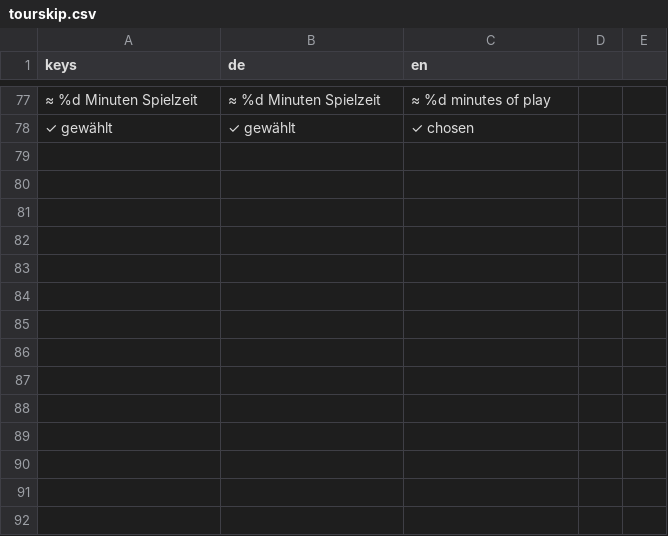
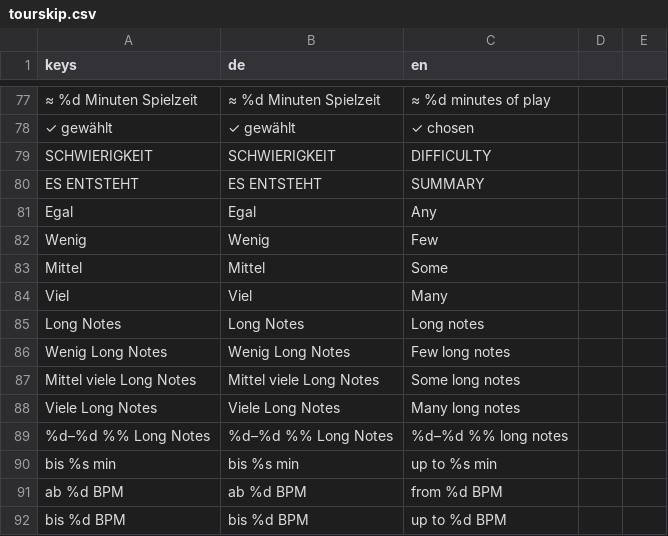
Before and after one commit to Vyrenbusiness-source/TETHRA, a CSV file: translations/tourskip.csv, drawn as a sheet; only a part is shown, gaps mark what is left out; the diff names each change by its address in the sheet, - before the commit and + after, or states it on an @@ line.

```diff
--- a/translations/tourskip.csv
+++ b/translations/tourskip.csv
+row 79: SCHWIERIGKEIT | SCHWIERIGKEIT | DIFFICULTY
+row 80: ES ENTSTEHT | ES ENTSTEHT | SUMMARY
+row 81: Egal | Egal | Any
+row 82: Wenig | Wenig | Few
+row 83: Mittel | Mittel | Some
+row 84: Viel | Viel | Many
+row 85: Long Notes | Long Notes | Long notes
+row 86: Wenig Long Notes | Wenig Long Notes | Few long notes
+row 87: Mittel viele Long Notes | Mittel viele Long Notes | Some long notes
+row 88: Viele Long Notes | Viele Long Notes | Many long notes
+row 89: %d–%d %% Long Notes | %d–%d %% Long Notes | %d–%d %% long notes
+row 90: bis %s min | bis %s min | up to %s min
+row 91: ab %d BPM | ab %d BPM | from %d BPM
+row 92: bis %d BPM | bis %d BPM | up to %d BPM
```
Also changed, not shown: 2 other files.
